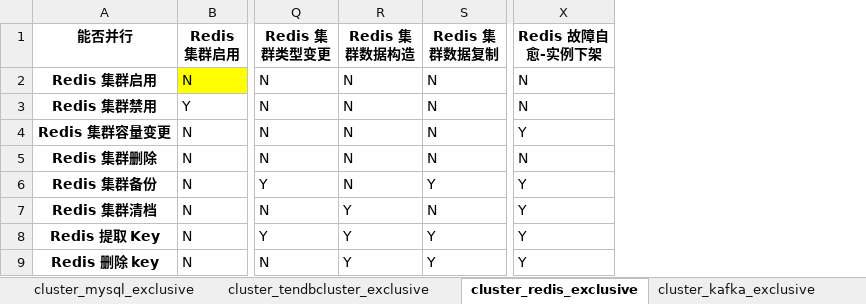
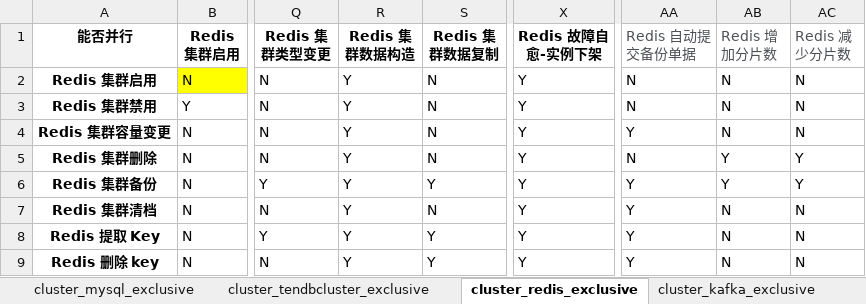
Before and after one commit to TencentBlueKing/blueking-dbm, an Excel workbook: dbm-ui/backend/ticket/exclusive_ticket.xlsx, sheet cluster_redis_exclusive, drawn as a sheet; only a part is shown, gaps mark what is left out; values as stored, in another font and other column widths than the file's, no borders; the diff covers the shown part only; the diff names each change by its address in the sheet, - before the commit and + after, or states it on an @@ line.

Commit message:
feat(redis): 介质管理V2 #21369

```diff
--- a/dbm-ui/backend/ticket/exclusive_ticket.xlsx (sheet cluster_redis_exclusive)
+++ b/dbm-ui/backend/ticket/exclusive_ticket.xlsx (sheet cluster_redis_exclusive)
+column AA (Redis 自动提交备份单据), rows 2-9: N | N | Y | N | Y | Y | Y | Y
+column AB (Redis 增加分片数), rows 2-9: N | N | N | Y | Y | N | N | N
+column AC (Redis 减少分片数), rows 2-9: N | N | N | Y | Y | N | N | N
-R2:R6 (Redis 集群数据构造): N
+R2:R6 (Redis 集群数据构造): Y
-X2:X3 (Redis 故障自愈-实例下架): N
+X2:X3 (Redis 故障自愈-实例下架): Y
-X5 (Redis 故障自愈-实例下架): N
+X5 (Redis 故障自愈-实例下架): Y
```
Also changed, not shown: 3 added rows, 33 edited cells and cell formats elsewhere in this sheet, 13 other files.
